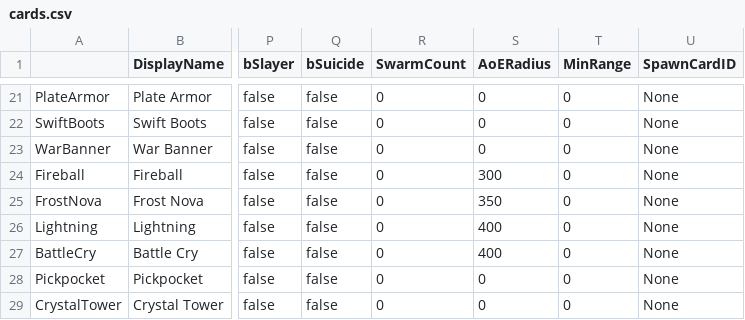
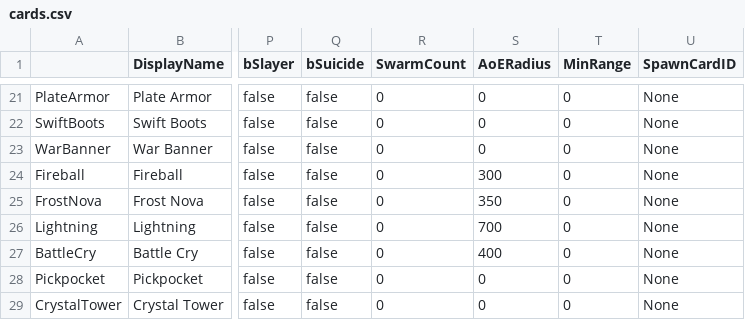
Before and after one commit to JonathanWesely/Siegebound, a CSV file: GitClaudeUnrealTest/Docs/Data/cards.csv, drawn as a sheet; only a part is shown, gaps mark what is left out; the diff names each change by its address in the sheet, - before the commit and + after, or states it on an @@ line.

```diff
--- a/GitClaudeUnrealTest/Docs/Data/cards.csv
+++ b/GitClaudeUnrealTest/Docs/Data/cards.csv
-S26 (AoERadius): 400
+S26 (AoERadius): 700
```
Also changed, not shown: 16 other files.
